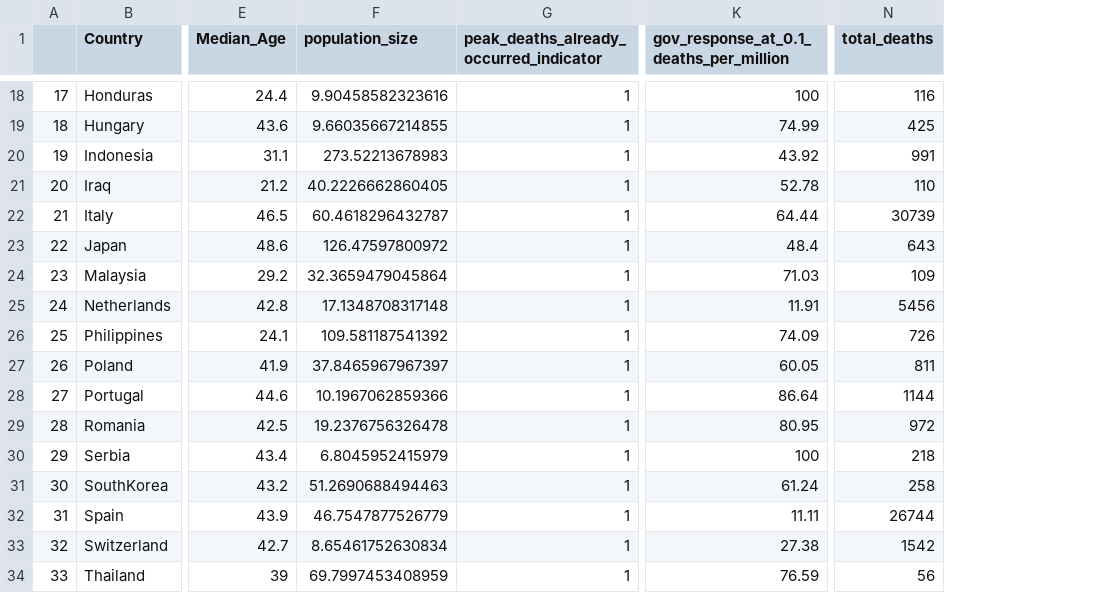
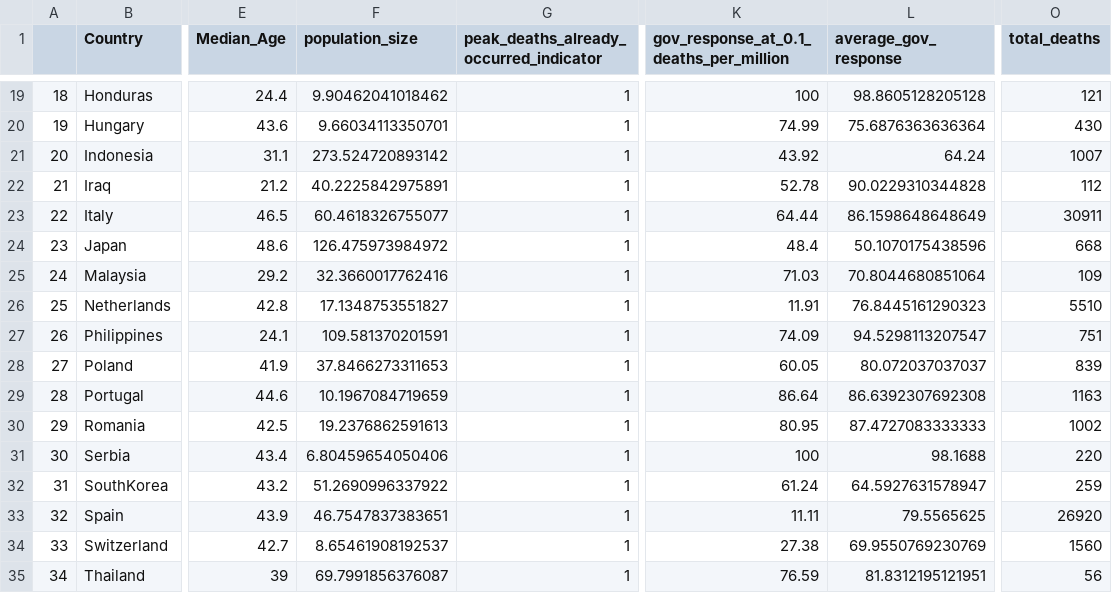
Before and after one commit to Eighty20/covid-19-analysis, a CSV file: condensed_data_for_model.csv, drawn as a sheet; only a part is shown, gaps mark what is left out; addresses are those after the commit; the diff covers the shown part only; the diff names each change by its address in the sheet, - before the commit and + after, or states it on an @@ line.

```diff
--- a/condensed_data_for_model.csv
+++ b/condensed_data_for_model.csv
+column L (average_gov_response), rows 19-35: 98.8605128205128 | 75.6876363636364 | 64.24 | 90.0229310344828 | 86.1598648648649 | 50.1070175438596 | 70.8044680851064 | 76.8445161290323 | 94.5298113207547 | 80.072037037037 | 86.6392307692308 | 87.4727083333333 | 98.1688 | 64.5927631578947 | 79.5565625 | 69.9550769230769 | 81.8312195121951
@@ column A renumbered from row 11 down @@
-F19 (population_size): 9.90458582323616
+F19 (population_size): 9.90462041018462
-O19 (total_deaths): 116
+O19 (total_deaths): 121
-F20 (population_size): 9.66035667214855
+F20 (population_size): 9.66034113350701
-O20 (total_deaths): 425
+O20 (total_deaths): 430
-F21 (population_size): 273.52213678983
+F21 (population_size): 273.524720893142
-O21 (total_deaths): 991
+O21 (total_deaths): 1007
-F22 (population_size): 40.2226662860405
+F22 (population_size): 40.2225842975891
-O22 (total_deaths): 110
+O22 (total_deaths): 112
-F23 (population_size): 60.4618296432787
+F23 (population_size): 60.4618326755077
-O23 (total_deaths): 30739
+O23 (total_deaths): 30911
-F24 (population_size): 126.47597800972
+F24 (population_size): 126.475973984972
-O24 (total_deaths): 643
+O24 (total_deaths): 668
-F25 (population_size): 32.3659479045864
+F25 (population_size): 32.3660017762416
-F26 (population_size): 17.1348708317148
+F26 (population_size): 17.1348753551827
-O26 (total_deaths): 5456
+O26 (total_deaths): 5510
-F27 (population_size): 109.581187541392
+F27 (population_size): 109.581370201591
-O27 (total_deaths): 726
+O27 (total_deaths): 751
-F28 (population_size): 37.8465967967397
+F28 (population_size): 37.8466273311653
-O28 (total_deaths): 811
+O28 (total_deaths): 839
-F29 (population_size): 10.1967062859366
+F29 (population_size): 10.1967084719659
-O29 (total_deaths): 1144
+O29 (total_deaths): 1163
-F30 (population_size): 19.2376756326478
+F30 (population_size): 19.2376862591613
-O30 (total_deaths): 972
+O30 (total_deaths): 1002
-F31 (population_size): 6.8045952415979
+F31 (population_size): 6.80459654050406
-O31 (total_deaths): 218
+O31 (total_deaths): 220
-F32 (population_size): 51.2690688494463
+F32 (population_size): 51.2690996337922
-O32 (total_deaths): 258
+O32 (total_deaths): 259
-F33 (population_size): 46.7547877526779
+F33 (population_size): 46.7547837383651
-O33 (total_deaths): 26744
+O33 (total_deaths): 26920
-F34 (population_size): 8.65461752630834
+F34 (population_size): 8.65461908192537
-O34 (total_deaths): 1542
+O34 (total_deaths): 1560
-F35 (population_size): 69.7997453408959
+F35 (population_size): 69.7991856376087
```
Also changed, not shown: 1 added row and 33 edited cells elsewhere in this file, 17 other files.
